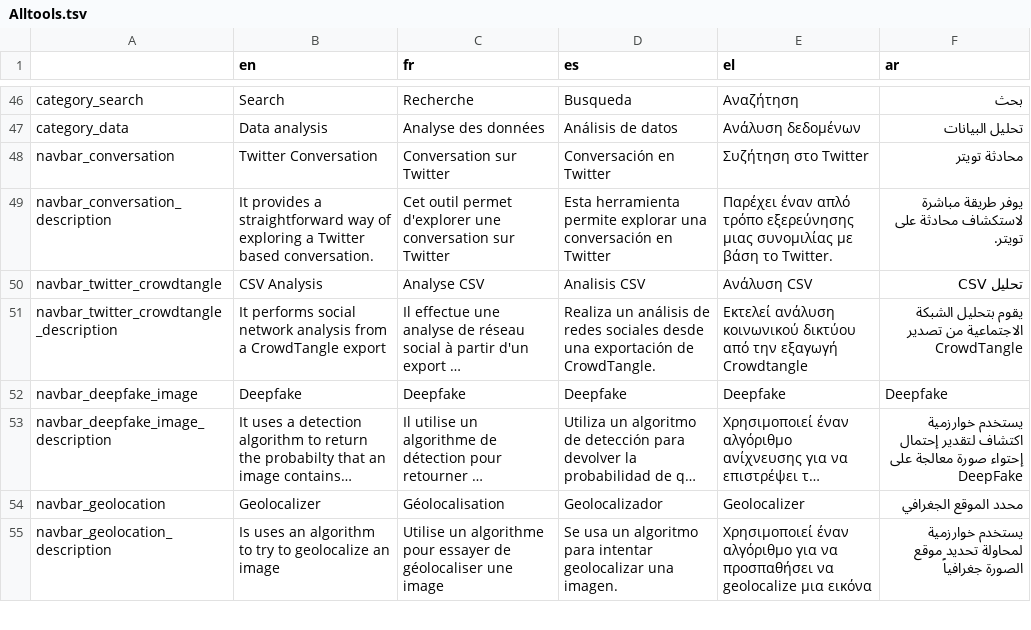
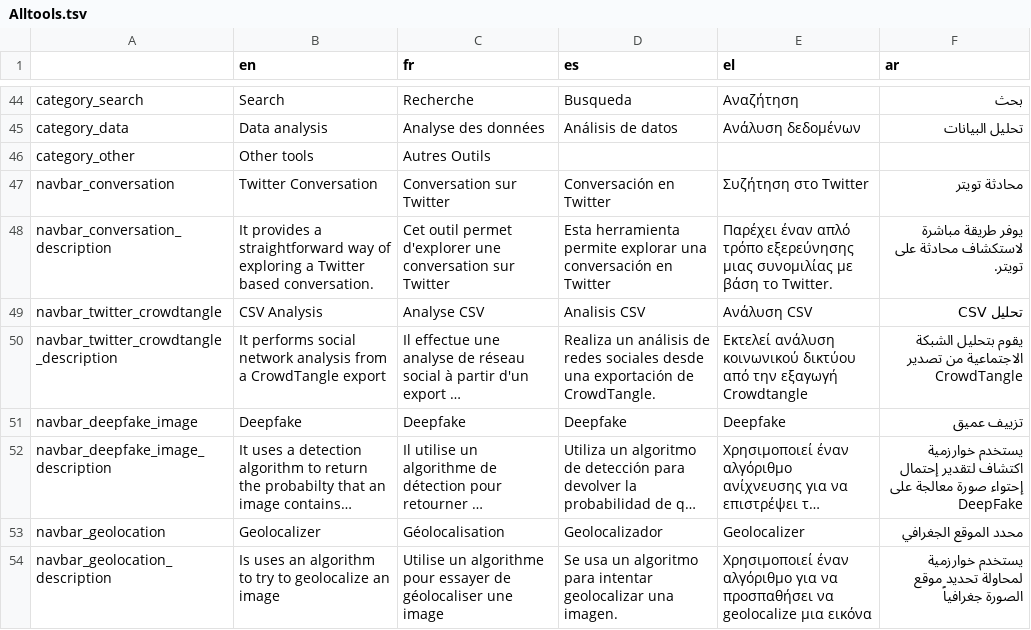
Before and after one commit to AFP-Medialab/verification-plugin, a TSV file: src/LocalDictionary/components/NavItems/tools/Alltools.tsv, drawn as a sheet; only a part is shown, gaps mark what is left out; long unchanged cells end in …; addresses are those after the commit; the diff covers the shown part only; the diff names each change by its address in the sheet, - before the commit and + after, or states it on an @@ line.

```diff
--- a/src/LocalDictionary/components/NavItems/tools/Alltools.tsv
+++ b/src/LocalDictionary/components/NavItems/tools/Alltools.tsv
+row 46: category_other | Other tools | Autres Outils
-F51 (ar): Deepfake
+F51 (ar): تزييف عميق
```
Also changed, not shown: 4 added rows, 4 removed rows and 24 edited cells elsewhere in this file, src/LocalDictionary/components/NavBar.tsv, src/LocalDictionary/components/NavItems/tools/Analysis.tsv, 20 other files.
